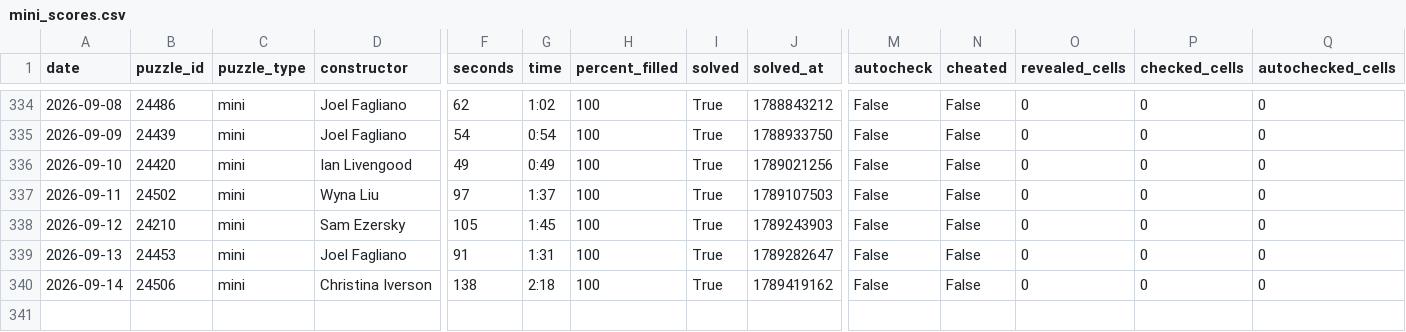
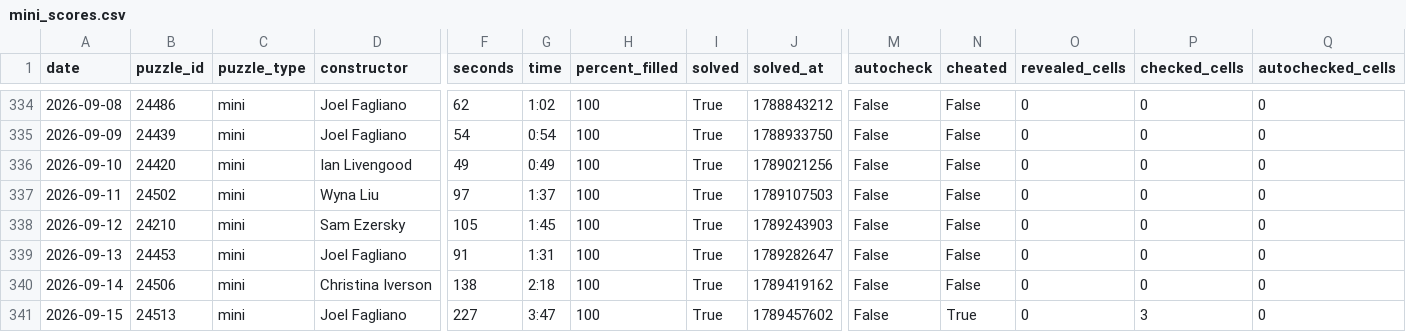
Before and after one commit to daanvdweijden/daanvdweijden.github.io, a CSV file: mini_scores.csv, drawn as a sheet; only a part is shown, gaps mark what is left out; rows hold the shown columns only; the diff names each change by its address in the sheet, - before the commit and + after, or states it on an @@ line.

```diff
--- a/mini_scores.csv
+++ b/mini_scores.csv
+row 341: 2026-09-15 | 24513 | mini | Joel Fagliano | 227 | 3:47 | 100 | True | 1789457602 | False | True | 0 | 3 | 0
```
Also changed, not shown: 1 other file.
